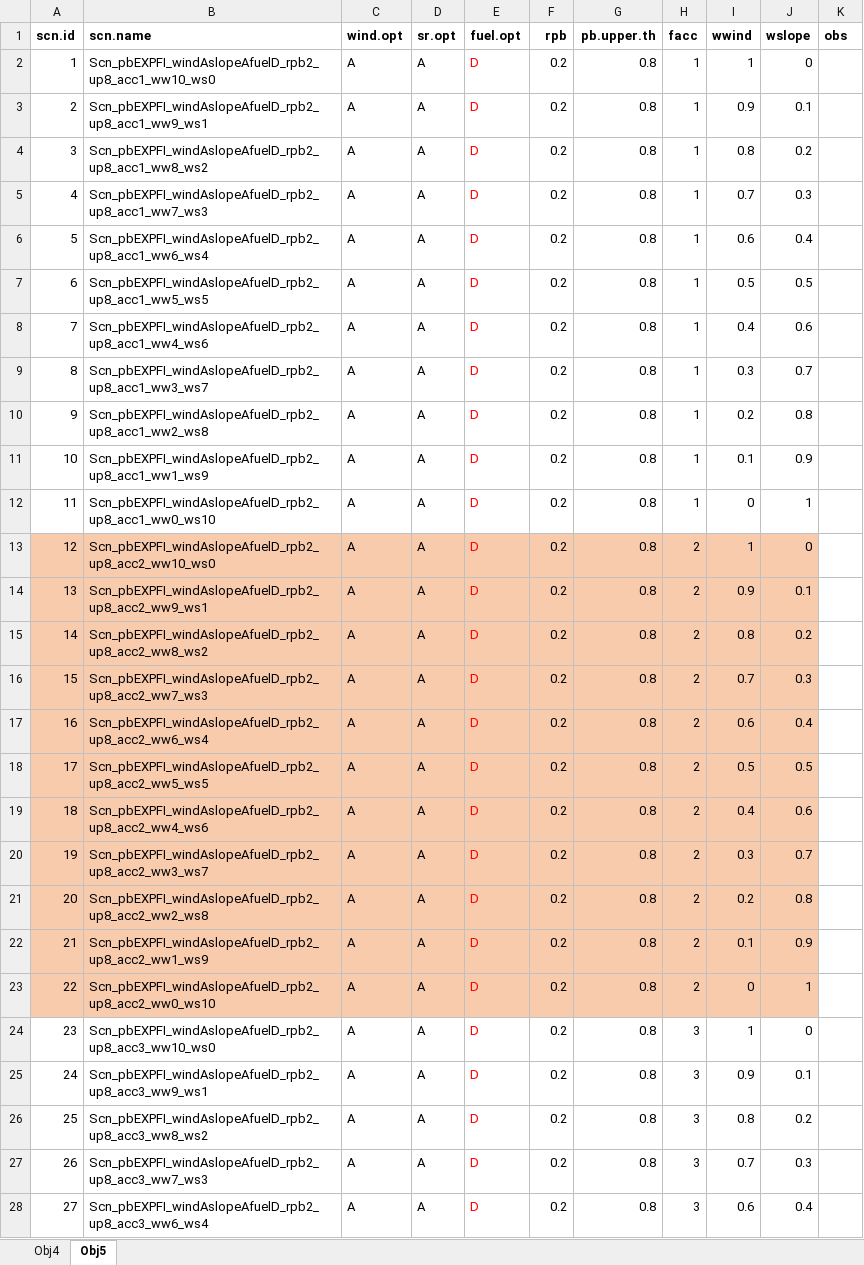
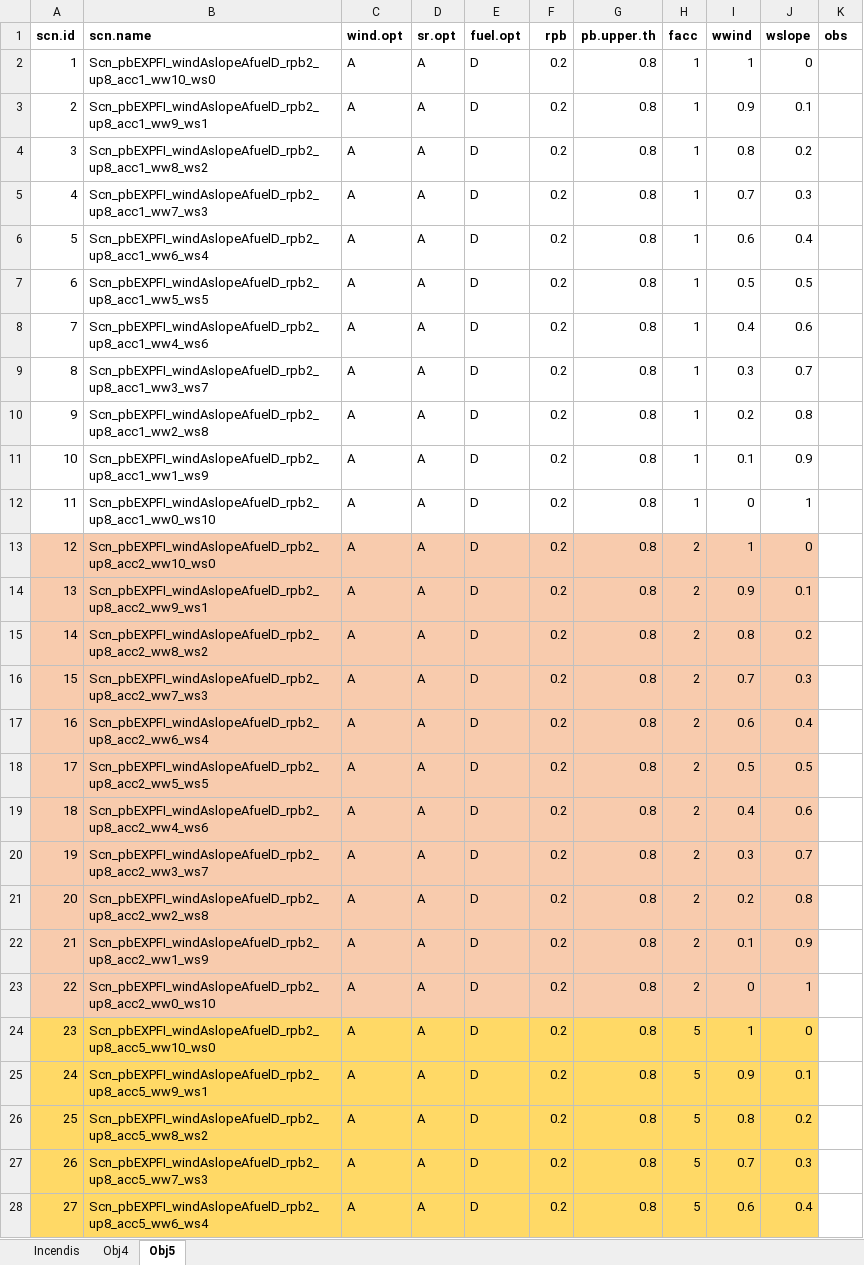
Before and after one commit to nuaquilue/MEDSPREAD, an Excel workbook: scenarios.xlsx, sheet Obj5, drawn as a sheet; only a part is shown; values as stored, in another font and other column widths than the file's, no borders; the diff covers the shown part only; the diff names each change by its address in the sheet, - before the commit and + after, or states it on an @@ line.

```diff
--- a/scenarios.xlsx (sheet Obj5)
+++ b/scenarios.xlsx (sheet Obj5)
+sheet tab: Incendis
-E2:E28 text colour: #FF0000
+E2:E28 text colour: black
-A24:J28 fill: none
+A24:J28 fill: #FFD966
-B24 (scn.name): Scn_pbEXPFI_windAslopeAfuelD_rpb2_up8_acc3_ww10_ws0
+B24 (scn.name): Scn_pbEXPFI_windAslopeAfuelD_rpb2_up8_acc5_ww10_ws0
-H24:H28 (facc): 3
+H24:H28 (facc): 5
-B25 (scn.name): Scn_pbEXPFI_windAslopeAfuelD_rpb2_up8_acc3_ww9_ws1
+B25 (scn.name): Scn_pbEXPFI_windAslopeAfuelD_rpb2_up8_acc5_ww9_ws1
-B26 (scn.name): Scn_pbEXPFI_windAslopeAfuelD_rpb2_up8_acc3_ww8_ws2
+B26 (scn.name): Scn_pbEXPFI_windAslopeAfuelD_rpb2_up8_acc5_ww8_ws2
-B27 (scn.name): Scn_pbEXPFI_windAslopeAfuelD_rpb2_up8_acc3_ww7_ws3
+B27 (scn.name): Scn_pbEXPFI_windAslopeAfuelD_rpb2_up8_acc5_ww7_ws3
-B28 (scn.name): Scn_pbEXPFI_windAslopeAfuelD_rpb2_up8_acc3_ww6_ws4
+B28 (scn.name): Scn_pbEXPFI_windAslopeAfuelD_rpb2_up8_acc5_ww6_ws4
```
Also changed, not shown: 11 added rows, 12 edited cells and cell formats elsewhere in this sheet, scn_calib.xlsx, 2 other files.
